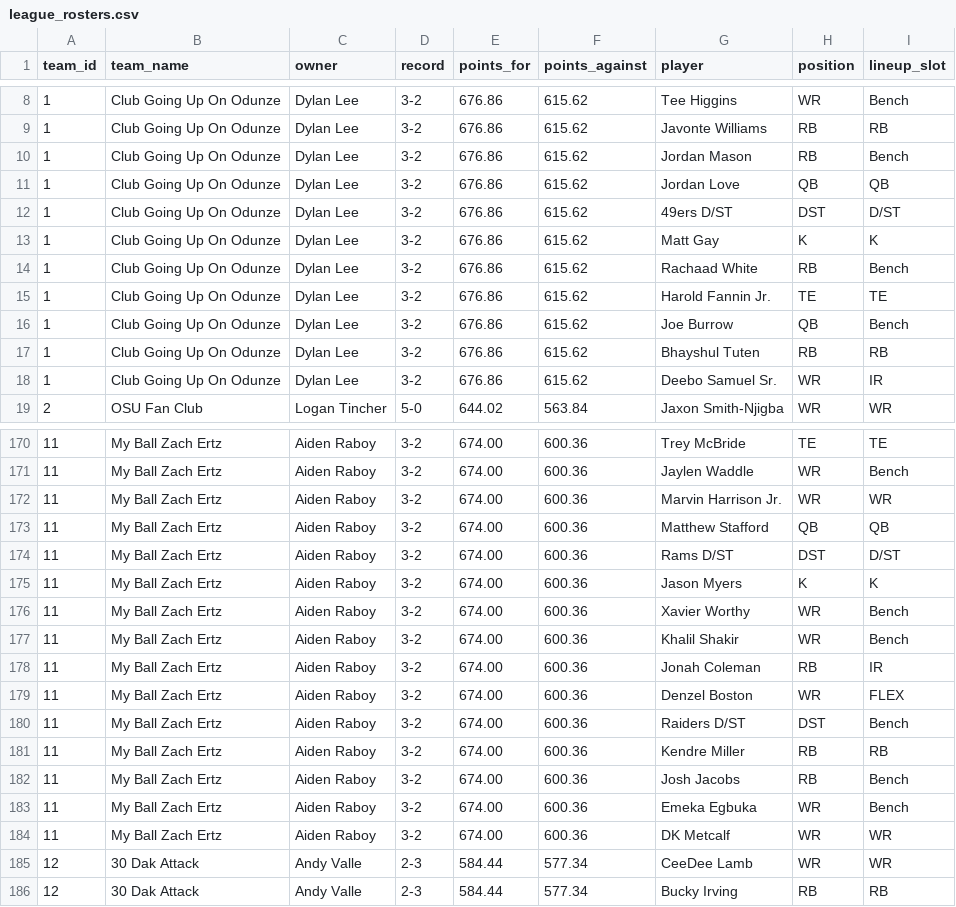
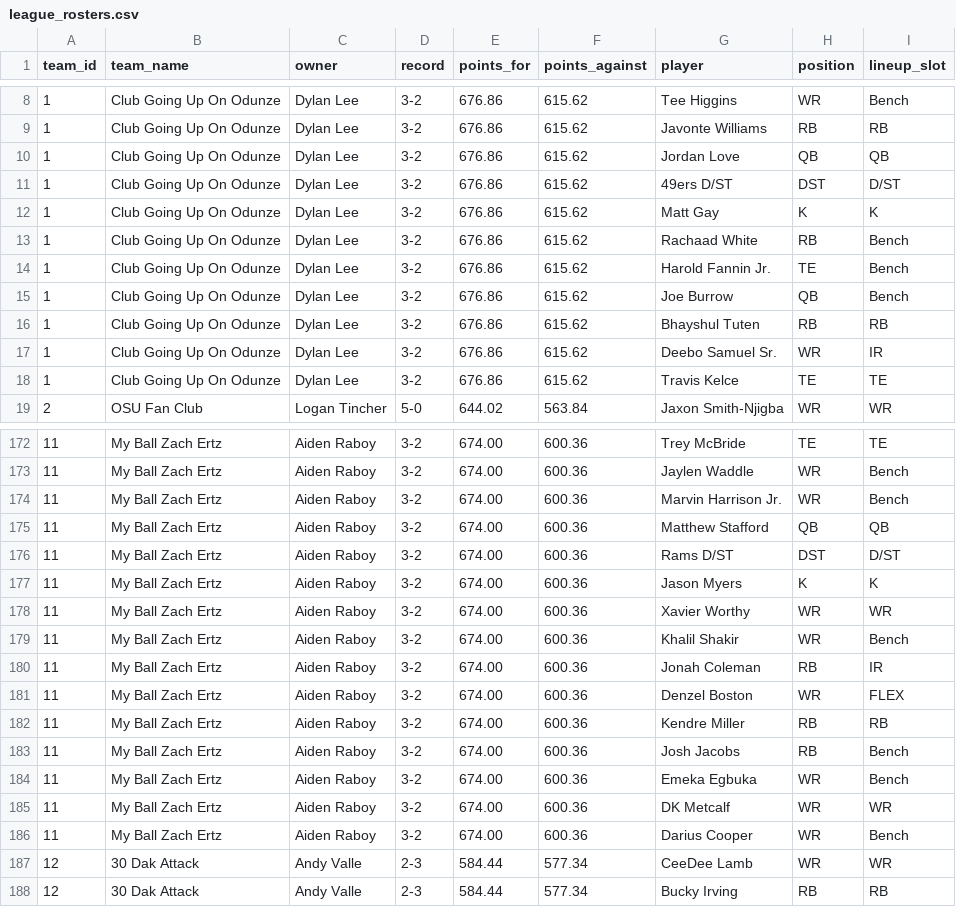
Before and after one commit to dylanlee21/Fantasy-Edge, a CSV file: data/2026/league_rosters.csv, drawn as a sheet; only a part is shown, gaps mark what is left out; the diff covers the shown part only.

```diff
--- a/data/2026/league_rosters.csv
+++ b/data/2026/league_rosters.csv
@@ -9,3 +9,2 @@ team_id,team_name,owner,record,points_for,points_against,player,position,lineup_
 1,Club Going Up On Odunze,Dylan Lee,3-2,676.86,615.62,Javonte Williams,RB,RB
-1,Club Going Up On Odunze,Dylan Lee,3-2,676.86,615.62,Jordan Mason,RB,Bench
 1,Club Going Up On Odunze,Dylan Lee,3-2,676.86,615.62,Jordan Love,QB,QB
@@ -14,3 +13,3 @@ team_id,team_name,owner,record,points_for,points_against,player,position,lineup_
 1,Club Going Up On Odunze,Dylan Lee,3-2,676.86,615.62,Rachaad White,RB,Bench
-1,Club Going Up On Odunze,Dylan Lee,3-2,676.86,615.62,Harold Fannin Jr.,TE,TE
+1,Club Going Up On Odunze,Dylan Lee,3-2,676.86,615.62,Harold Fannin Jr.,TE,Bench
 1,Club Going Up On Odunze,Dylan Lee,3-2,676.86,615.62,Joe Burrow,QB,Bench
@@ -18,2 +17,3 @@ team_id,team_name,owner,record,points_for,points_against,player,position,lineup_
 1,Club Going Up On Odunze,Dylan Lee,3-2,676.86,615.62,Deebo Samuel Sr.,WR,IR
+1,Club Going Up On Odunze,Dylan Lee,3-2,676.86,615.62,Travis Kelce,TE,TE
 2,OSU Fan Club,Logan Tincher,5-0,644.02,563.84,Jaxon Smith-Njigba,WR,WR
@@ -171,3 +173,3 @@ team_id,team_name,owner,record,points_for,points_against,player,position,lineup_
 11,My Ball Zach Ertz,Aiden Raboy,3-2,674.00,600.36,Jaylen Waddle,WR,Bench
-11,My Ball Zach Ertz,Aiden Raboy,3-2,674.00,600.36,Marvin Harrison Jr.,WR,WR
+11,My Ball Zach Ertz,Aiden Raboy,3-2,674.00,600.36,Marvin Harrison Jr.,WR,Bench
 11,My Ball Zach Ertz,Aiden Raboy,3-2,674.00,600.36,Matthew Stafford,QB,QB
@@ -175,3 +177,3 @@ team_id,team_name,owner,record,points_for,points_against,player,position,lineup_
 11,My Ball Zach Ertz,Aiden Raboy,3-2,674.00,600.36,Jason Myers,K,K
-11,My Ball Zach Ertz,Aiden Raboy,3-2,674.00,600.36,Xavier Worthy,WR,Bench
+11,My Ball Zach Ertz,Aiden Raboy,3-2,674.00,600.36,Xavier Worthy,WR,WR
 11,My Ball Zach Ertz,Aiden Raboy,3-2,674.00,600.36,Khalil Shakir,WR,Bench
@@ -179,3 +181,2 @@ team_id,team_name,owner,record,points_for,points_against,player,position,lineup_
 11,My Ball Zach Ertz,Aiden Raboy,3-2,674.00,600.36,Denzel Boston,WR,FLEX
-11,My Ball Zach Ertz,Aiden Raboy,3-2,674.00,600.36,Raiders D/ST,DST,Bench
 11,My Ball Zach Ertz,Aiden Raboy,3-2,674.00,600.36,Kendre Miller,RB,RB
@@ -184,2 +185,3 @@ team_id,team_name,owner,record,points_for,points_against,player,position,lineup_
 11,My Ball Zach Ertz,Aiden Raboy,3-2,674.00,600.36,DK Metcalf,WR,WR
+11,My Ball Zach Ertz,Aiden Raboy,3-2,674.00,600.36,Darius Cooper,WR,Bench
 12,30 Dak Attack,Andy Valle,2-3,584.44,577.34,CeeDee Lamb,WR,WR
```
Also changed, not shown: 7 added rows, 5 removed rows and 13 edited cells elsewhere in this file.
